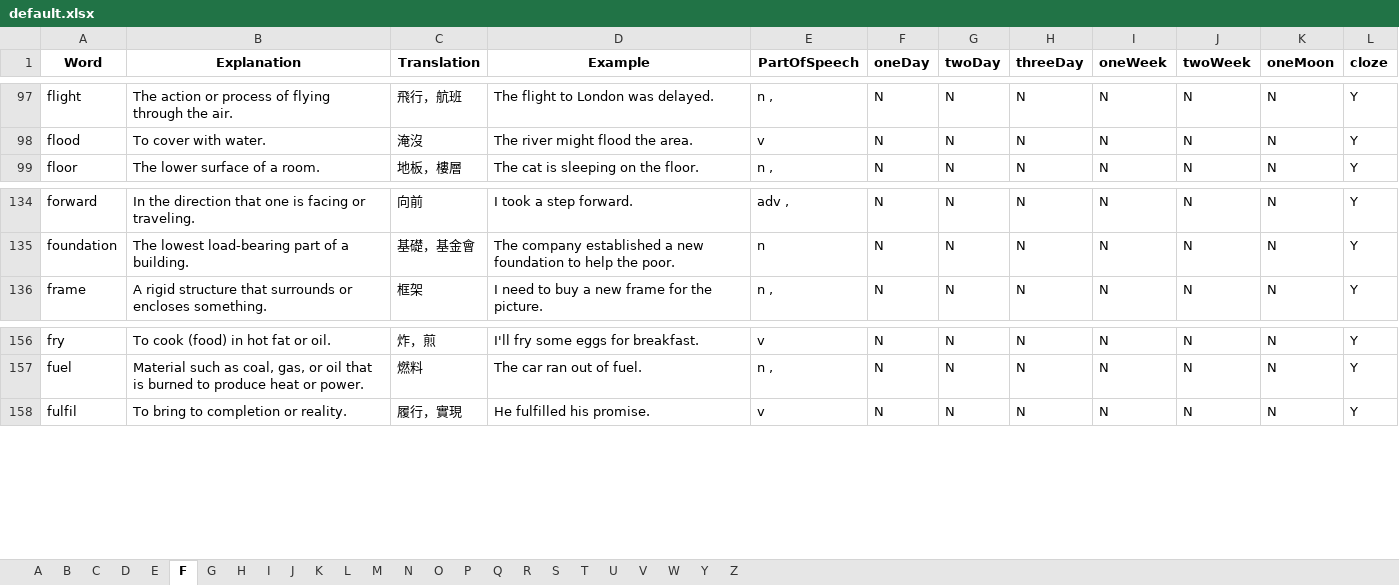
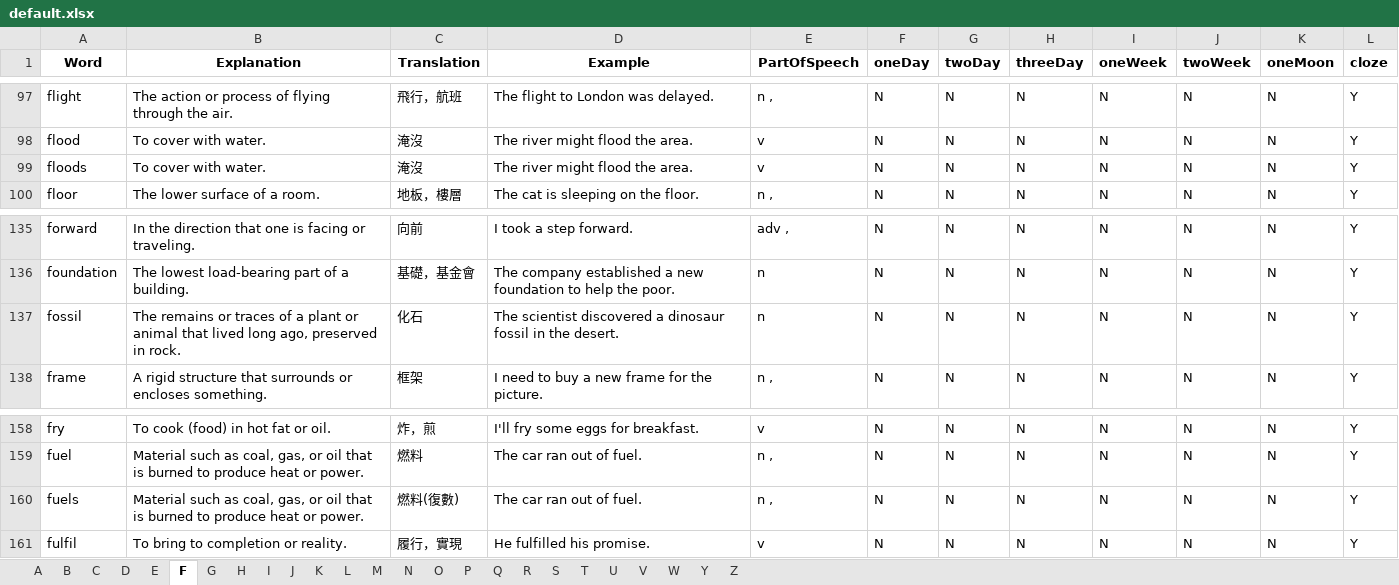
Before and after one commit to Singularity-one/reaed3000en2, an Excel workbook: excel/default.xlsx, sheet F, drawn as a sheet; only a part is shown, gaps mark what is left out; values as stored, in another font and other column widths than the file's, no borders; charts and pictures not drawn; the diff names each change by its address in the sheet, - before the commit and + after, or states it on an @@ line.

```diff
--- a/excel/default.xlsx (sheet F)
+++ b/excel/default.xlsx (sheet F)
+row 99: floods | To cover with water. | 淹沒 | The river might flood the area. | v | N | N | N | N | N | N | Y
+row 137: fossil | The remains or traces of a plant or animal that lived long ago, preserved in rock. | 化石 | The scientist discovered a dinosaur fossil in the desert. | n | N | N | N | N | N | N | Y
+row 160: fuels | Material such as coal, gas, or oil that is burned to produce heat or power. | 燃料(復數) | The car ran out of fuel. | n , | N | N | N | N | N | N | Y
```
Also changed, not shown: sheet S, sheet D, sheet R, sheet P, sheet B, sheet I, 8 more sheets, 4 other files.
